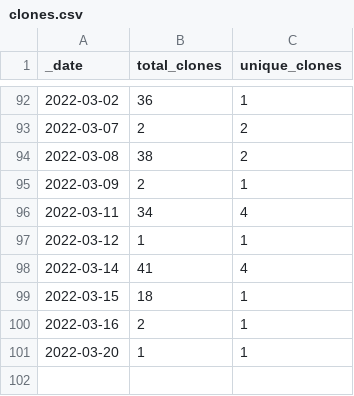
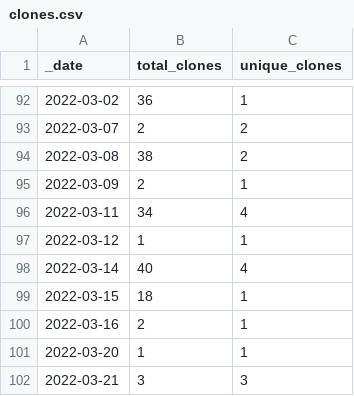
Before and after one commit to ActivitySpaceProject/space_mapper, a CSV file: traffic/clones.csv, drawn as a sheet; only a part is shown, gaps mark what is left out.

```diff
--- a/traffic/clones.csv
+++ b/traffic/clones.csv
@@ -97,3 +97,3 @@ _date,total_clones,unique_clones
 2022-03-12,1,1
-2022-03-14,41,4
+2022-03-14,40,4
 2022-03-15,18,1
@@ -101 +101,2 @@ _date,total_clones,unique_clones
 2022-03-20,1,1
+2022-03-21,3,3
```
Also changed, not shown: traffic/views.csv, 1 other file.
